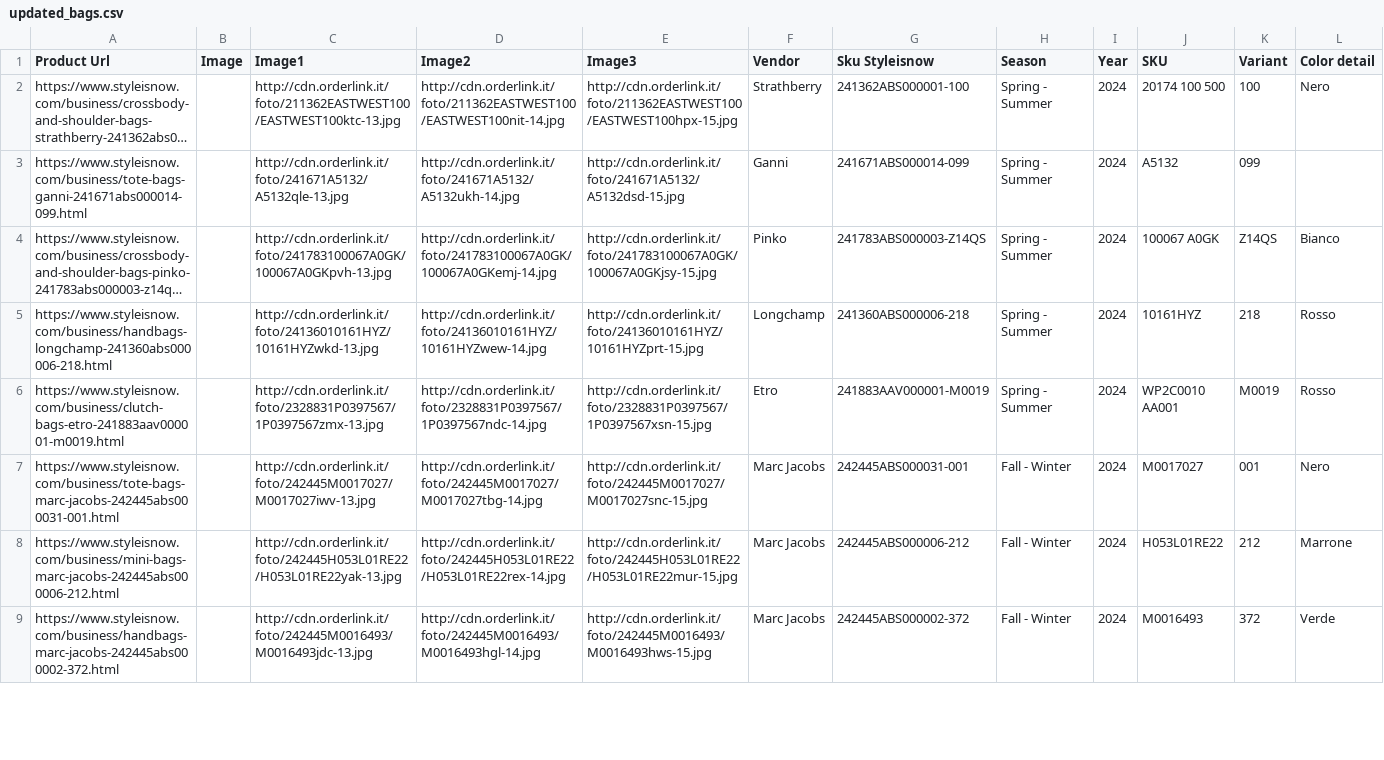
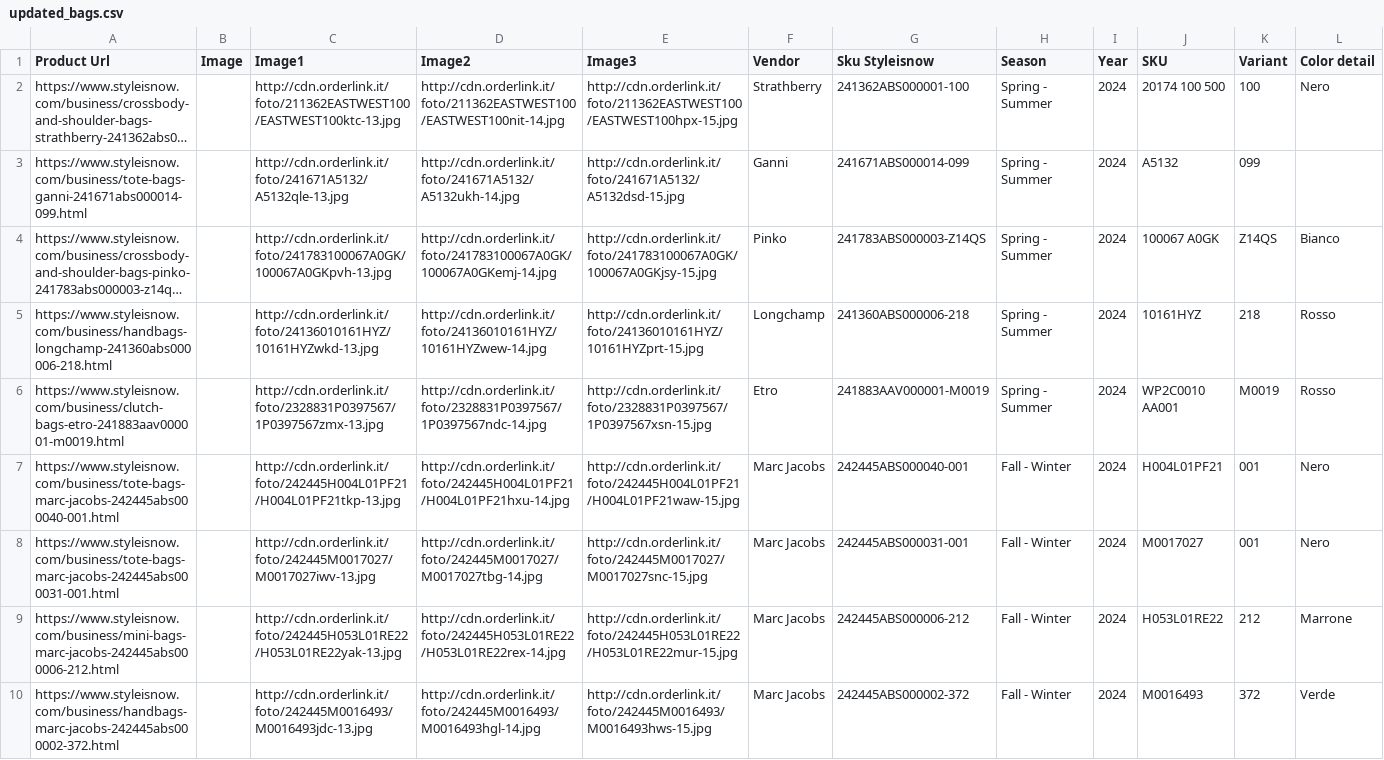
Before and after one commit to dissagaliyeva/shopify_ikonic_update, a CSV file: updated_bags.csv, drawn as a sheet; only a part is shown; long unchanged cells end in …; rows hold the shown columns only; the diff covers the shown part only; the diff names each change by its address in the sheet, - before the commit and + after, or states it on an @@ line.

```diff
--- a/updated_bags.csv
+++ b/updated_bags.csv
+row 7: https://www.styleisnow.com/business/tote-bags-marc-jacobs-242445abs000040-001.html |  | http://cdn.orderlink.it/foto/242445H004L01PF21/H004L01PF21tkp-13.jpg | http://cdn.orderlink.it/foto/242445H004L01PF21/H004L01PF21hxu-14.jpg | http://cdn.orderlink.it/foto/242445H004L01PF21/H004L01PF21waw-15.jpg | Marc Jacobs | 242445ABS000040-001 | Fall - Winter | 2024 | H004L01PF21 | 001 | Nero
```
Also changed, not shown: 2 added rows and 1 edited cell elsewhere in this file, 1 other file.
